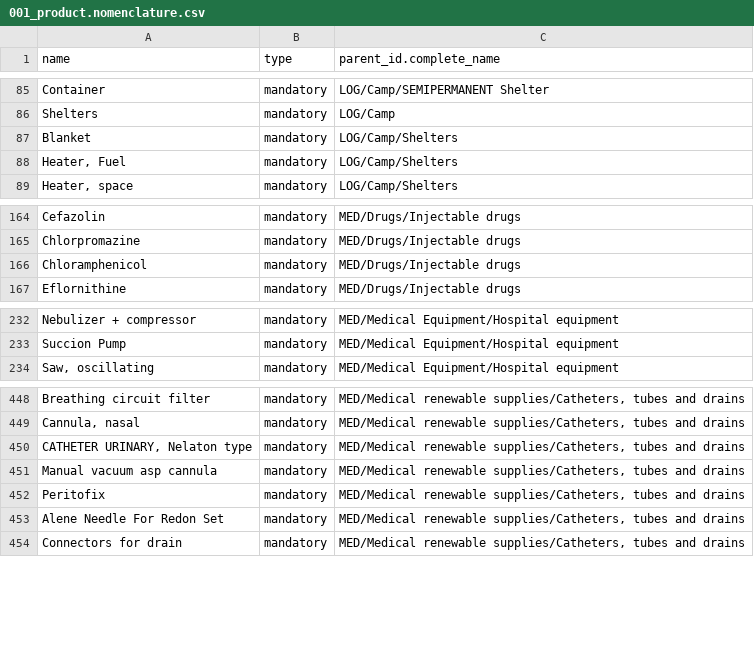
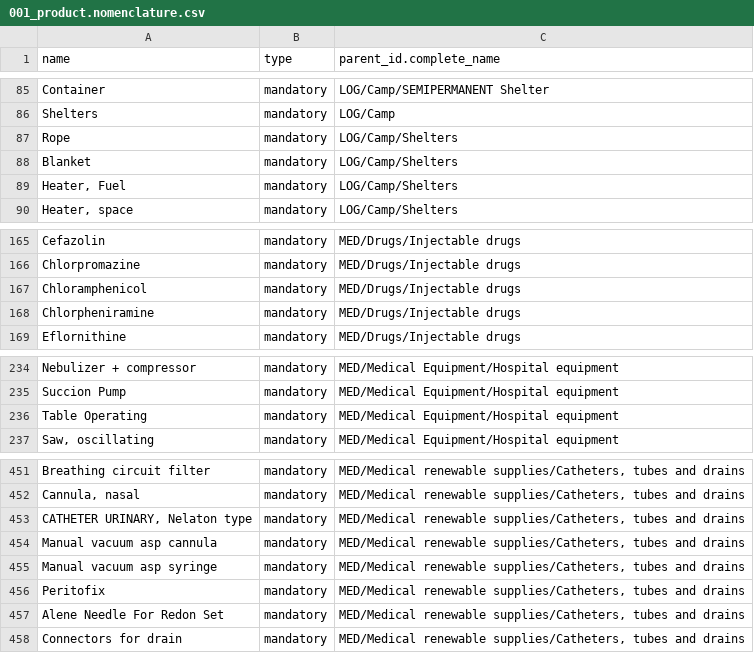
Before and after one commit to Unifield/unifield-wm, a CSV file: 001_product.nomenclature.csv, drawn as a sheet; only a part is shown, gaps mark what is left out; the diff names each change by its address in the sheet, - before the commit and + after, or states it on an @@ line.

Commit message:
[uf-1559][FIX] data changed due to modification in product Master Data

```diff
--- a/001_product.nomenclature.csv
+++ b/001_product.nomenclature.csv
+row 87: Rope | mandatory | LOG/Camp/Shelters
+row 168: Chlorpheniramine | mandatory | MED/Drugs/Injectable drugs
+row 236: Table Operating | mandatory | MED/Medical Equipment/Hospital equipment
+row 455: Manual vacuum asp syringe | mandatory | MED/Medical renewable supplies/Catheters, tubes and drains
```
Also changed, not shown: 1 other file.
